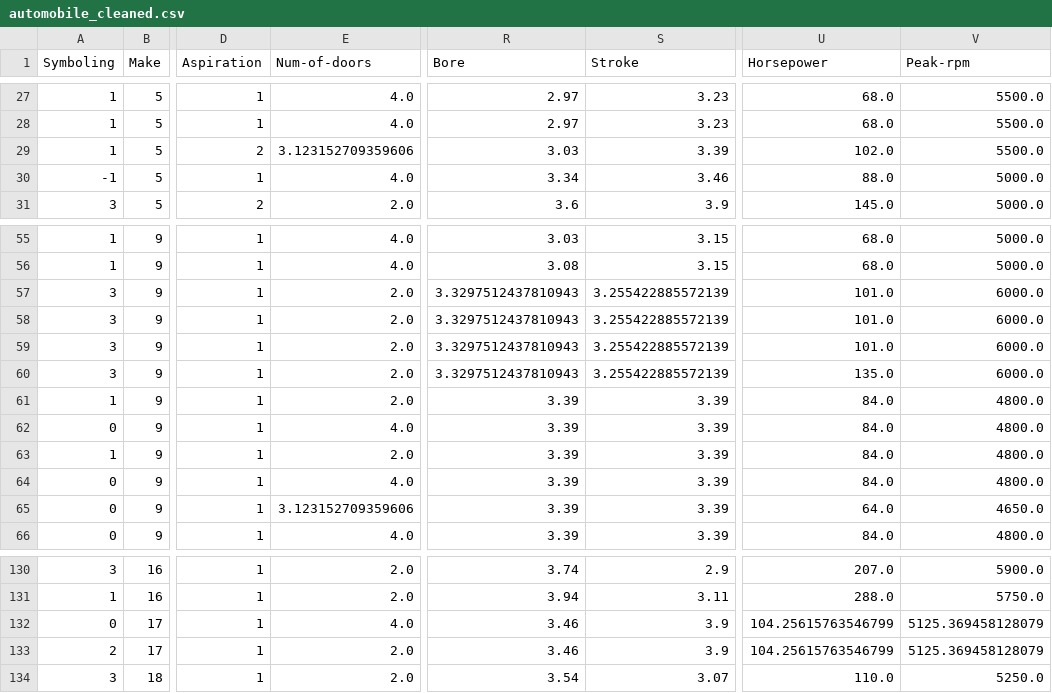
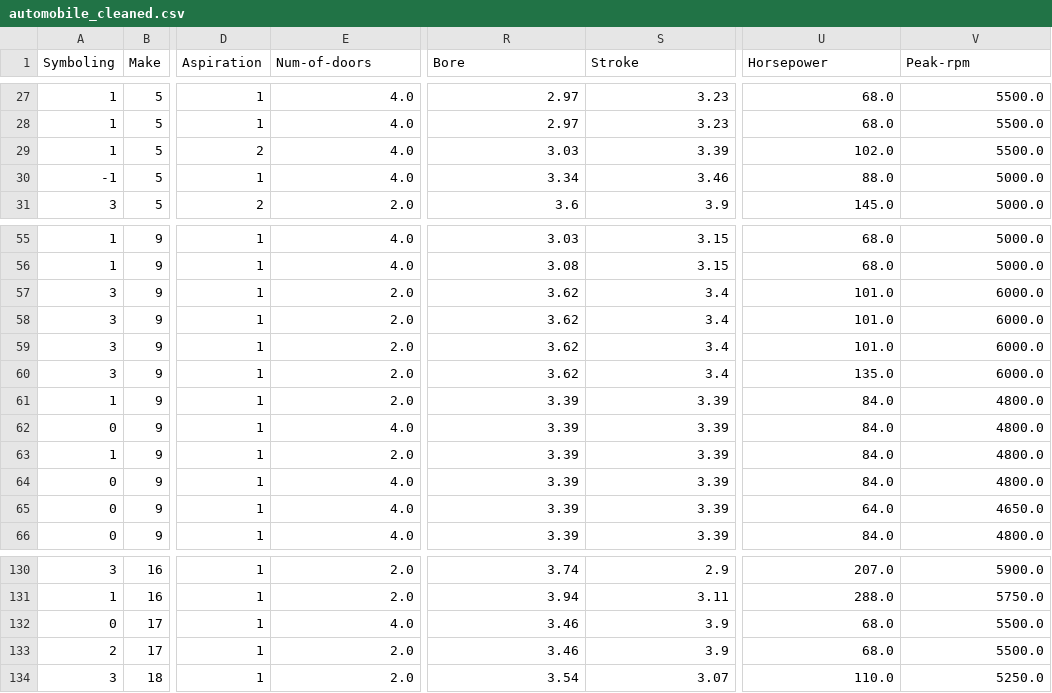
Before and after one commit to JP-coder2000/Machine_Learning, a CSV file: automobile_cleaned.csv, drawn as a sheet; only a part is shown, gaps mark what is left out; the diff names each change by its address in the sheet, - before the commit and + after, or states it on an @@ line.

Commit message:
changing data

```diff
--- a/automobile_cleaned.csv
+++ b/automobile_cleaned.csv
-E29 (Num-of-doors): 3.123152709359606
+E29 (Num-of-doors): 4.0
-R57:R60 (Bore): 3.3297512437810943
+R57:R60 (Bore): 3.62
-S57:S60 (Stroke): 3.255422885572139
+S57:S60 (Stroke): 3.4
-E65 (Num-of-doors): 3.123152709359606
+E65 (Num-of-doors): 4.0
-U132:U133 (Horsepower): 104.25615763546799
+U132:U133 (Horsepower): 68.0
-V132:V133 (Peak-rpm): 5125.369458128079
+V132:V133 (Peak-rpm): 5500.0
```
Also changed, not shown: automobile_cleaned_scaled.csv, 5 other files.
